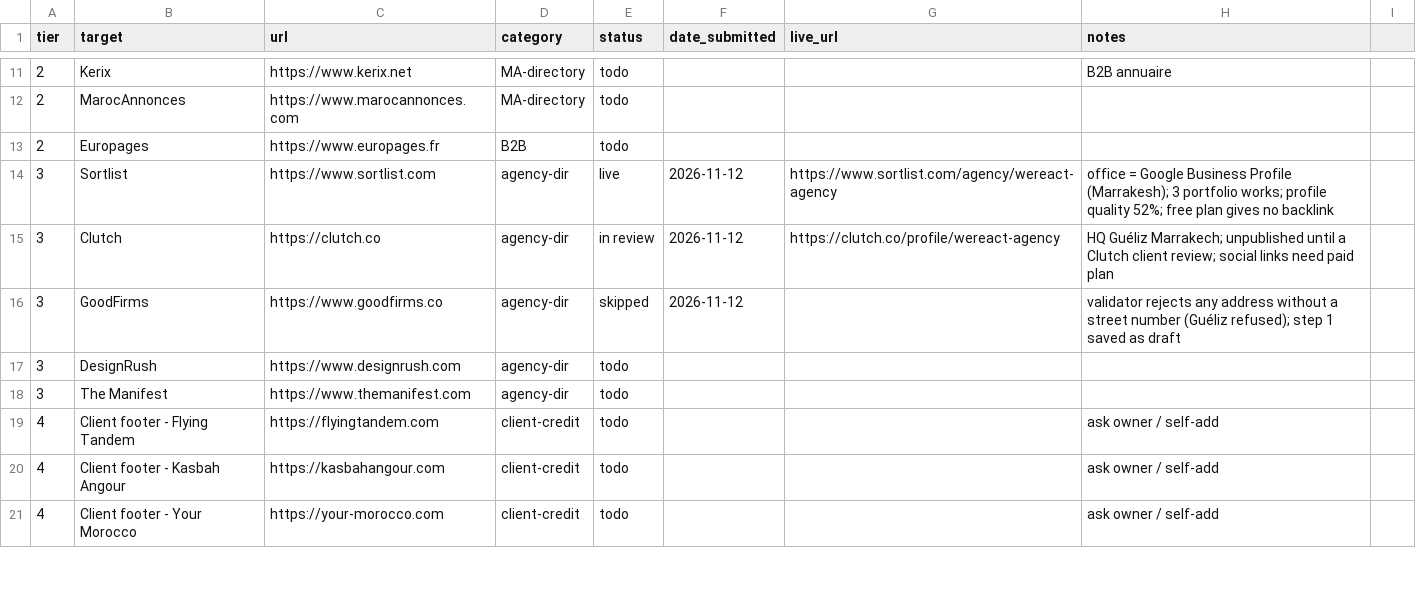
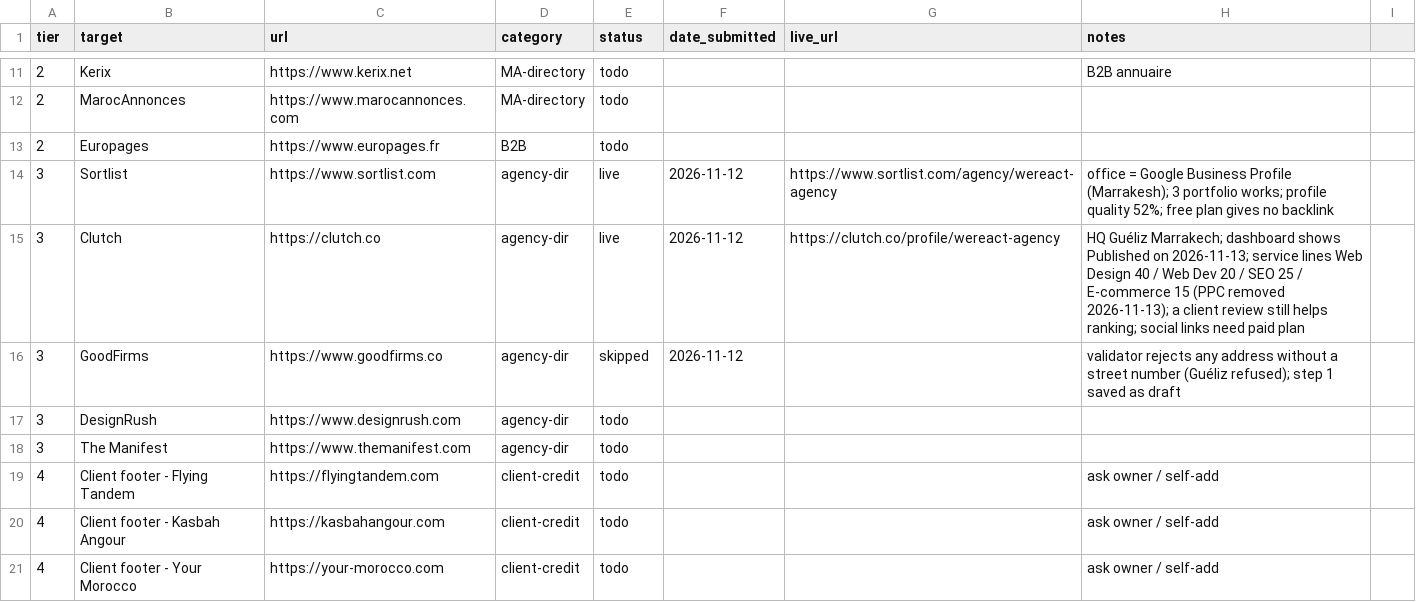
Before and after one commit to splach-coder/weReact-agency, a CSV file: docs/outreach/backlinks-tracker.csv, drawn as a sheet; only a part is shown, gaps mark what is left out.

```diff
--- a/docs/outreach/backlinks-tracker.csv
+++ b/docs/outreach/backlinks-tracker.csv
@@ -14,3 +14,3 @@ tier,target,url,category,status,date_submitted,live_url,notes
 3,Sortlist,https://www.sortlist.com,agency-dir,live,2026-11-12,https://www.sortlist.com/agency/wereact-agency,office = Google Business Profile (Marrakesh); 3 portfolio works; profile quality 52%; free plan gives no backlink
-3,Clutch,https://clutch.co,agency-dir,in review,2026-11-12,https://clutch.co/profile/wereact-agency,HQ Guéliz Marrakech; unpublished until a Clutch client review; social links need paid plan
+3,Clutch,https://clutch.co,agency-dir,live,2026-11-12,https://clutch.co/profile/wereact-agency,HQ Guéliz Marrakech; dashboard shows Published on 2026-11-13; service lines Web Design 40 / Web Dev 20 / SEO 25 / E-commerce 15 (PPC removed 2026-11-13); a client review still helps ranking; social links need paid plan
 3,GoodFirms,https://www.goodfirms.co,agency-dir,skipped,2026-11-12,,validator rejects any address without a street number (Guéliz refused); step 1 saved as draft
```
